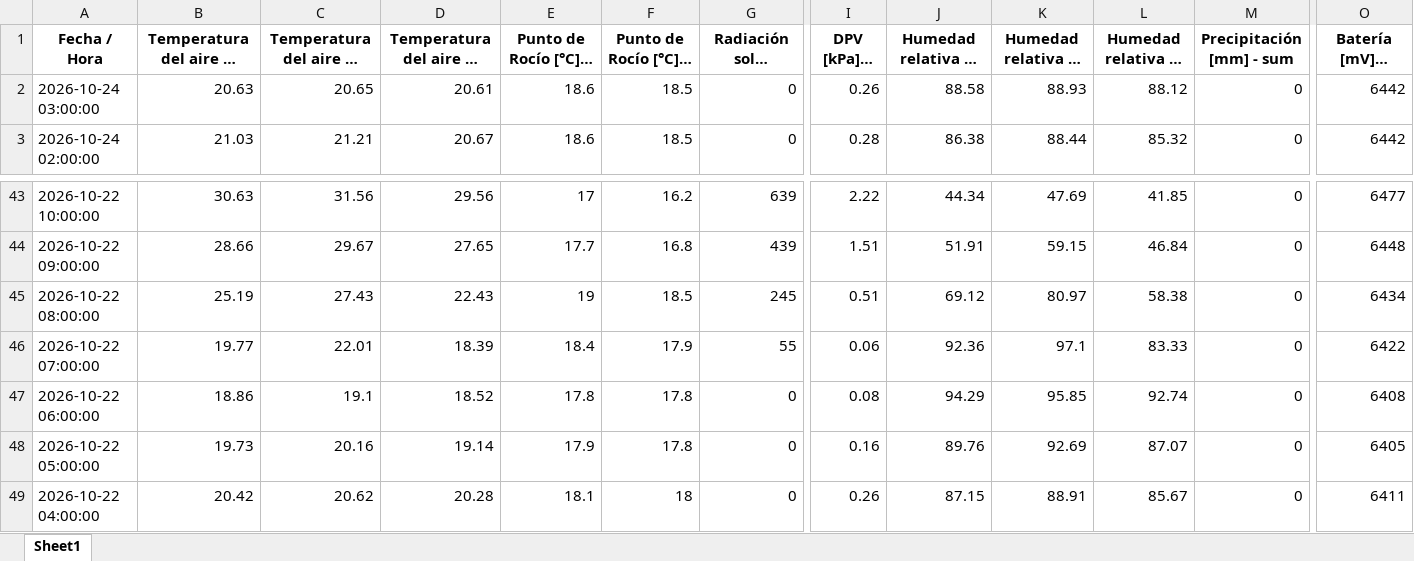
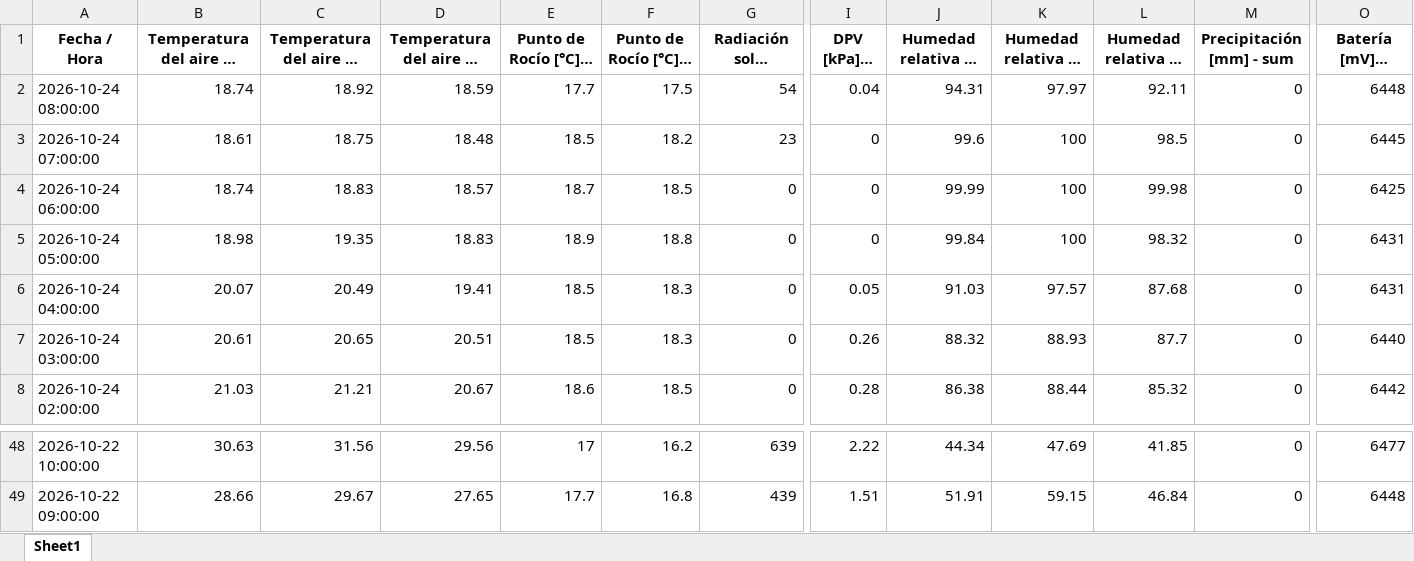
Before and after one commit to intasalta/imetos, an Excel workbook: 00002586_station_data.xlsx, sheet Sheet1, drawn as a sheet; only a part is shown, gaps mark what is left out; long unchanged cells end in …; values as stored, in another font and other column widths than the file's, no borders; removed rows and columns are numbered as before the commit, all else as after; rows hold the shown columns only; the diff names each change by its address in the sheet, - before the commit and + after, or states it on an @@ line.

```diff
--- a/00002586_station_data.xlsx (sheet Sheet1)
+++ b/00002586_station_data.xlsx (sheet Sheet1)
+row 2: 2026-10-24 08:00:00 | 18.74 | 18.92 | 18.59 | 17.7 | 17.5 | 54 | 0.04 | 94.31 | 97.97 | 92.11 | 0 | 6448
+row 3: 2026-10-24 07:00:00 | 18.61 | 18.75 | 18.48 | 18.5 | 18.2 | 23 | 0 | 99.6 | 100 | 98.5 | 0 | 6445
+row 4: 2026-10-24 06:00:00 | 18.74 | 18.83 | 18.57 | 18.7 | 18.5 | 0 | 0 | 99.99 | 100 | 99.98 | 0 | 6425
+row 5: 2026-10-24 05:00:00 | 18.98 | 19.35 | 18.83 | 18.9 | 18.8 | 0 | 0 | 99.84 | 100 | 98.32 | 0 | 6431
+row 6: 2026-10-24 04:00:00 | 20.07 | 20.49 | 19.41 | 18.5 | 18.3 | 0 | 0.05 | 91.03 | 97.57 | 87.68 | 0 | 6431
-B7: 20.63
+B7: 20.61
-D7: 20.61
+D7: 20.51
-E7 (Punto de Rocío [°C] - promedio): 18.6
+E7 (Punto de Rocío [°C] - promedio): 18.5
-F7 (Punto de Rocío [°C] - mín): 18.5
+F7 (Punto de Rocío [°C] - mín): 18.3
-J7: 88.58
+J7: 88.32
-L7 (Humedad relativa HC [%] - mín): 88.12
+L7 (Humedad relativa HC [%] - mín): 87.7
-O7 (Batería [mV] - última): 6442
+O7 (Batería [mV] - última): 6440
-row 45: 2026-10-22 08:00:00 | 25.19 | 27.43 | 22.43 | 19 | 18.5 | 245 | 0.51 | 69.12 | 80.97 | 58.38 | 0 | 6434
-row 46: 2026-10-22 07:00:00 | 19.77 | 22.01 | 18.39 | 18.4 | 17.9 | 55 | 0.06 | 92.36 | 97.1 | 83.33 | 0 | 6422
-row 47: 2026-10-22 06:00:00 | 18.86 | 19.1 | 18.52 | 17.8 | 17.8 | 0 | 0.08 | 94.29 | 95.85 | 92.74 | 0 | 6408
-row 48: 2026-10-22 05:00:00 | 19.73 | 20.16 | 19.14 | 17.9 | 17.8 | 0 | 0.16 | 89.76 | 92.69 | 87.07 | 0 | 6405
-row 49: 2026-10-22 04:00:00 | 20.42 | 20.62 | 20.28 | 18.1 | 18 | 0 | 0.26 | 87.15 | 88.91 | 85.67 | 0 | 6411
```
Also changed, not shown: 00002646_station_data.xlsx, 4 other files.
